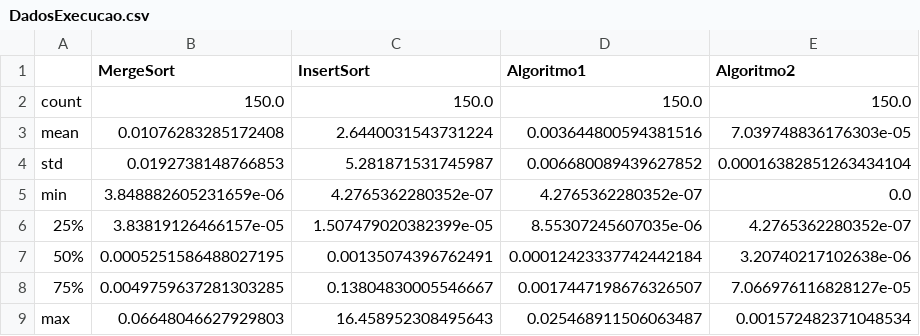
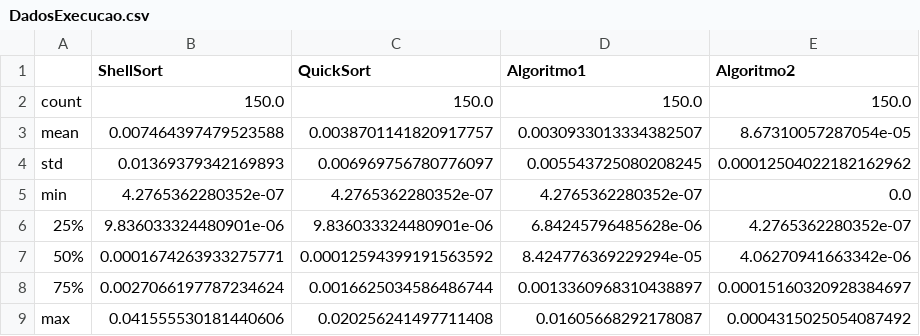
Before and after one commit to MarcosASilva/Tp1Paa, a CSV file: DadosExecucao.csv, drawn as a sheet.

```diff
--- a/DadosExecucao.csv
+++ b/DadosExecucao.csv
@@ -1,9 +1,9 @@
-,MergeSort,InsertSort,Algoritmo1,Algoritmo2
+,ShellSort,QuickSort,Algoritmo1,Algoritmo2
 count,150.0,150.0,150.0,150.0
-mean,0.01076283285172408,2.6440031543731224,0.003644800594381516,7.039748836176303e-05
-std,0.0192738148766853,5.281871531745987,0.006680089439627852,0.00016382851263434104
-min,3.848882605231659e-06,4.2765362280352e-07,4.2765362280352e-07,0.0
-25%,3.83819126466157e-05,1.507479020382399e-05,8.55307245607035e-06,4.2765362280352e-07
-50%,0.0005251586488027195,0.00135074396762491,0.00012423337742442184,3.20740217102638e-06
-75%,0.0049759637281303285,0.13804830005546667,0.0017447198676326507,7.066976116828127e-05
-max,0.06648046627929803,16.458952308495643,0.025468911506063487,0.001572482371048534
+mean,0.007464397479523588,0.0038701141820917757,0.0030933013334382507,8.67310057287054e-05
+std,0.01369379342169893,0.006969756780776097,0.005543725080208245,0.00012504022182162962
+min,4.2765362280352e-07,4.2765362280352e-07,4.2765362280352e-07,0.0
+25%,9.836033324480901e-06,9.836033324480901e-06,6.84245796485628e-06,4.2765362280352e-07
+50%,0.0001674263933275771,0.00012594399191563592,8.424776369229294e-05,4.06270941663342e-06
+75%,0.0027066197787234624,0.0016625034586486744,0.0013360968310438897,0.00015160320928384697
+max,0.041555530181440606,0.020256241497711408,0.01605668292178087,0.0004315025054087492
```
Also changed, not shown: MediaTempoExecucao.csv, teste2.csv, 14 other files.
